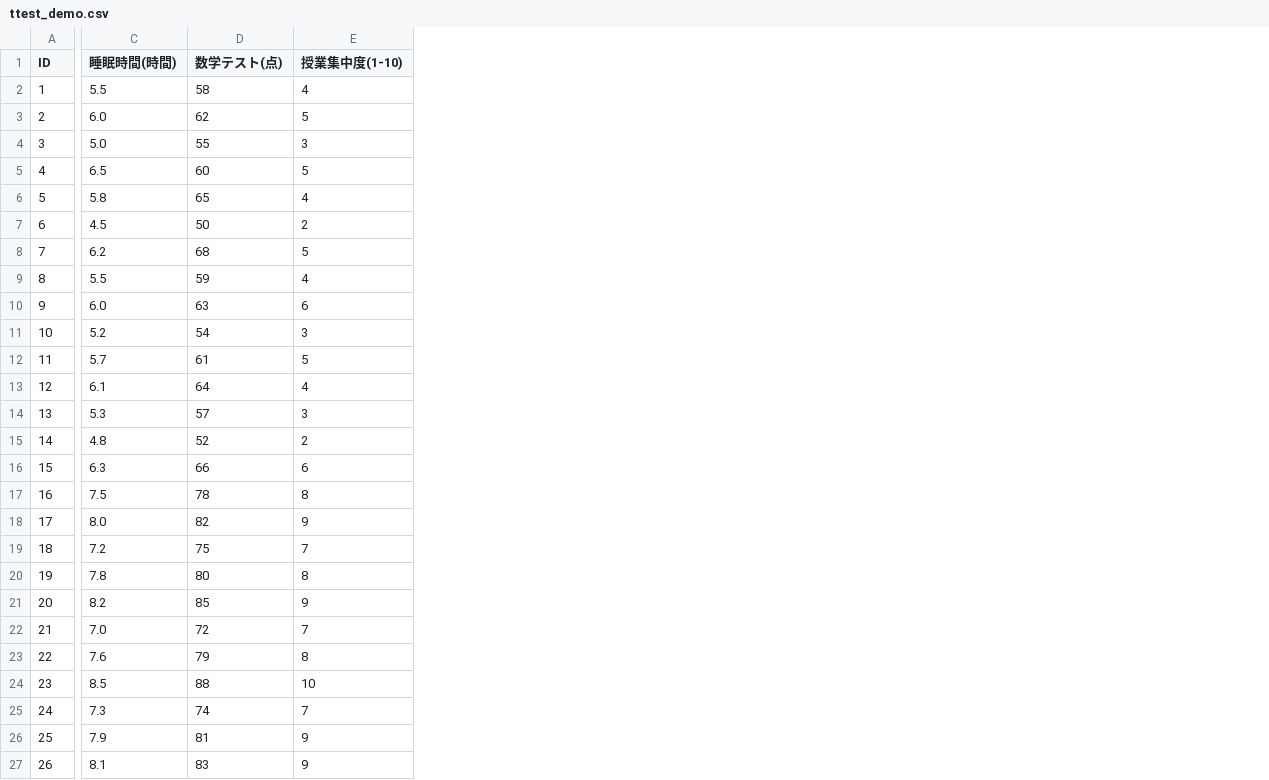
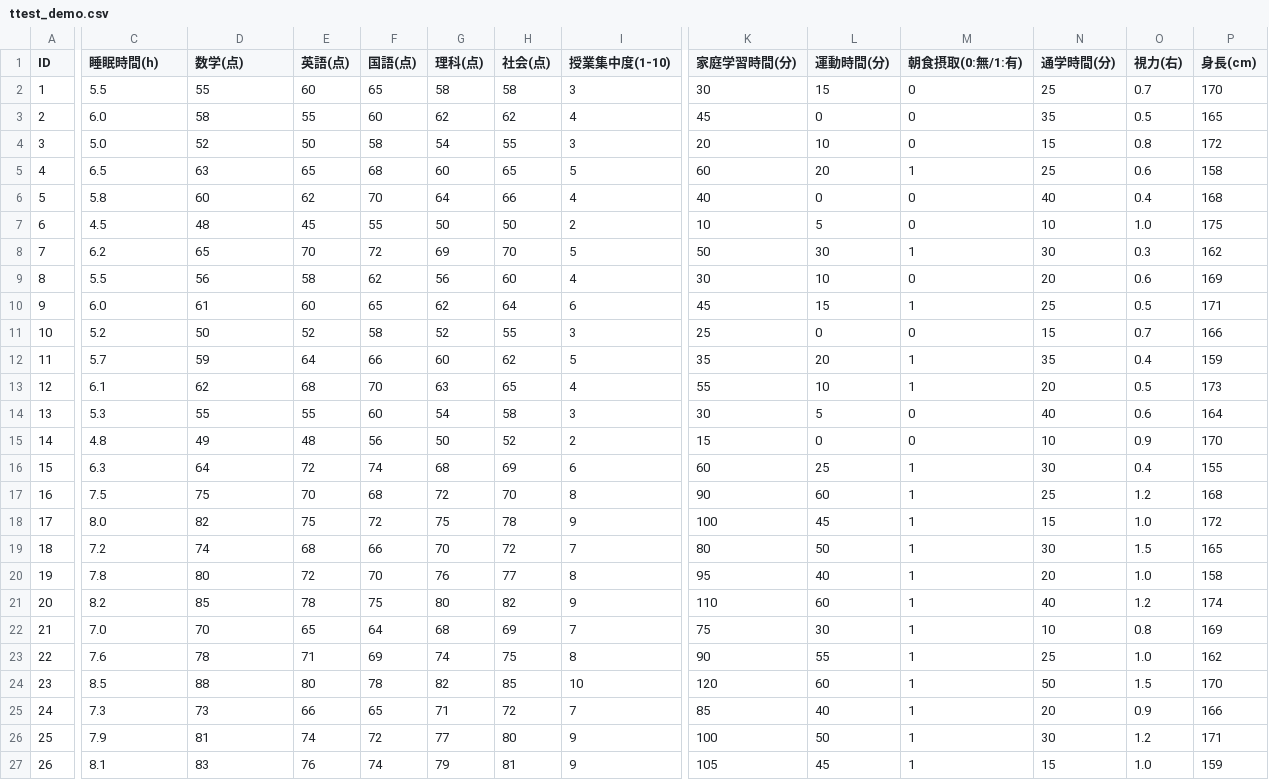
Before and after one commit to itou-daiki/easy_stat_edu, a CSV file: datasets/ttest_demo.csv, drawn as a sheet; only a part is shown, gaps mark what is left out; addresses are those after the commit; the diff covers the shown part only; the diff names each change by its address in the sheet, - before the commit and + after, or states it on an @@ line.

```diff
--- a/datasets/ttest_demo.csv
+++ b/datasets/ttest_demo.csv
+column E (英語(点)), rows 2-27: 60 | 55 | 50 | 65 | 62 | 45 | 70 | 58 | 60 | 52 | 64 | 68 | 55 | 48 | 72 | 70 | 75 | 68 | 72 | 78 | 65 | 71 | 80 | 66 | 74 | 76
+column F (国語(点)), rows 2-27: 65 | 60 | 58 | 68 | 70 | 55 | 72 | 62 | 65 | 58 | 66 | 70 | 60 | 56 | 74 | 68 | 72 | 66 | 70 | 75 | 64 | 69 | 78 | 65 | 72 | 74
+column G (理科(点)), rows 2-27: 58 | 62 | 54 | 60 | 64 | 50 | 69 | 56 | 62 | 52 | 60 | 63 | 54 | 50 | 68 | 72 | 75 | 70 | 76 | 80 | 68 | 74 | 82 | 71 | 77 | 79
+column H (社会(点)), rows 2-27: 58 | 62 | 55 | 65 | 66 | 50 | 70 | 60 | 64 | 55 | 62 | 65 | 58 | 52 | 69 | 70 | 78 | 72 | 77 | 82 | 69 | 75 | 85 | 72 | 80 | 81
+column K (家庭学習時間(分)), rows 2-27: 30 | 45 | 20 | 60 | 40 | 10 | 50 | 30 | 45 | 25 | 35 | 55 | 30 | 15 | 60 | 90 | 100 | 80 | 95 | 110 | 75 | 90 | 120 | 85 | 100 | 105
+column L (運動時間(分)), rows 2-27: 15 | 0 | 10 | 20 | 0 | 5 | 30 | 10 | 15 | 0 | 20 | 10 | 5 | 0 | 25 | 60 | 45 | 50 | 40 | 60 | 30 | 55 | 60 | 40 | 50 | 45
+column M (朝食摂取(0:無/1:有)), rows 2-27: 0 | 0 | 0 | 1 | 0 | 0 | 1 | 0 | 1 | 0 | 1 | 1 | 0 | 0 | 1 | 1 | 1 | 1 | 1 | 1 | 1 | 1 | 1 | 1 | 1 | 1
+column N (通学時間(分)), rows 2-27: 25 | 35 | 15 | 25 | 40 | 10 | 30 | 20 | 25 | 15 | 35 | 20 | 40 | 10 | 30 | 25 | 15 | 30 | 20 | 40 | 10 | 25 | 50 | 20 | 30 | 15
+column O (視力(右)), rows 2-27: 0.7 | 0.5 | 0.8 | 0.6 | 0.4 | 1.0 | 0.3 | 0.6 | 0.5 | 0.7 | 0.4 | 0.5 | 0.6 | 0.9 | 0.4 | 1.2 | 1.0 | 1.5 | 1.0 | 1.2 | 0.8 | 1.0 | 1.5 | 0.9 | 1.2 | 1.0
+column P (身長(cm)), rows 2-27: 170 | 165 | 172 | 158 | 168 | 175 | 162 | 169 | 171 | 166 | 159 | 173 | 164 | 170 | 155 | 168 | 172 | 165 | 158 | 174 | 169 | 162 | 170 | 166 | 171 | 159
-C1: 睡眠時間(時間)
+C1: 睡眠時間(h)
-D1: 数学テスト(点)
+D1: 数学(点)
-D2 (数学(点)): 58
+D2 (数学(点)): 55
-I2 (授業集中度(1-10)): 4
+I2 (授業集中度(1-10)): 3
-D3 (数学(点)): 62
+D3 (数学(点)): 58
-I3 (授業集中度(1-10)): 5
+I3 (授業集中度(1-10)): 4
-D4 (数学(点)): 55
+D4 (数学(点)): 52
-D5 (数学(点)): 60
+D5 (数学(点)): 63
-D6 (数学(点)): 65
+D6 (数学(点)): 60
-D7 (数学(点)): 50
+D7 (数学(点)): 48
-D8 (数学(点)): 68
+D8 (数学(点)): 65
-D9 (数学(点)): 59
+D9 (数学(点)): 56
-D10 (数学(点)): 63
+D10 (数学(点)): 61
-D11 (数学(点)): 54
+D11 (数学(点)): 50
-D12 (数学(点)): 61
+D12 (数学(点)): 59
-D13 (数学(点)): 64
+D13 (数学(点)): 62
-D14 (数学(点)): 57
+D14 (数学(点)): 55
-D15 (数学(点)): 52
+D15 (数学(点)): 49
-D16 (数学(点)): 66
+D16 (数学(点)): 64
-D17 (数学(点)): 78
+D17 (数学(点)): 75
-D19 (数学(点)): 75
+D19 (数学(点)): 74
-D22 (数学(点)): 72
+D22 (数学(点)): 70
-D23 (数学(点)): 79
+D23 (数学(点)): 78
-D25 (数学(点)): 74
+D25 (数学(点)): 73
```
Also changed, not shown: 3 edited cells elsewhere in this file, datasets/anova_demo.csv, datasets/factor_analysis_demo.csv, 2 other files.
